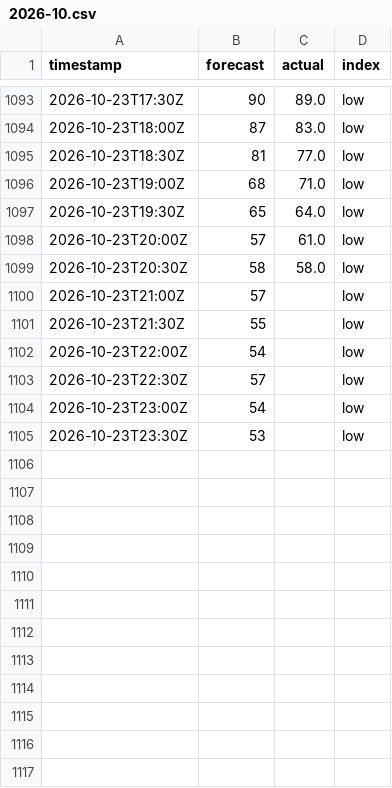
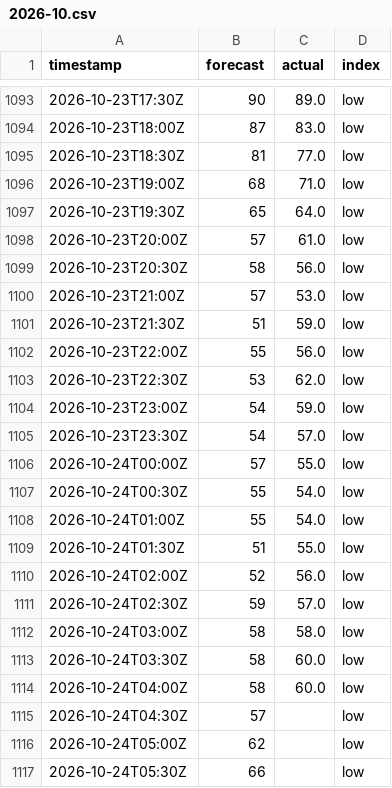
Before and after one commit to sweetluvz/Collectdata, a CSV file: data/energy/gb/carbon_intensity/2026-10.csv, drawn as a sheet; only a part is shown, gaps mark what is left out; the diff covers the shown part only.

```diff
--- a/data/energy/gb/carbon_intensity/2026-10.csv
+++ b/data/energy/gb/carbon_intensity/2026-10.csv
@@ -1098,8 +1098,20 @@ timestamp,forecast,actual,index
 2026-10-23T20:00Z,57,61.0,low
-2026-10-23T20:30Z,58,58.0,low
-2026-10-23T21:00Z,57,,low
-2026-10-23T21:30Z,55,,low
-2026-10-23T22:00Z,54,,low
-2026-10-23T22:30Z,57,,low
-2026-10-23T23:00Z,54,,low
-2026-10-23T23:30Z,53,,low
+2026-10-23T20:30Z,58,56.0,low
+2026-10-23T21:00Z,57,53.0,low
+2026-10-23T21:30Z,51,59.0,low
+2026-10-23T22:00Z,55,56.0,low
+2026-10-23T22:30Z,53,62.0,low
+2026-10-23T23:00Z,54,59.0,low
+2026-10-23T23:30Z,54,57.0,low
+2026-10-24T00:00Z,57,55.0,low
+2026-10-24T00:30Z,55,54.0,low
+2026-10-24T01:00Z,55,54.0,low
+2026-10-24T01:30Z,51,55.0,low
+2026-10-24T02:00Z,52,56.0,low
+2026-10-24T02:30Z,59,57.0,low
+2026-10-24T03:00Z,58,58.0,low
+2026-10-24T03:30Z,58,60.0,low
+2026-10-24T04:00Z,58,60.0,low
+2026-10-24T04:30Z,57,,low
+2026-10-24T05:00Z,62,,low
+2026-10-24T05:30Z,66,,low
```
Also changed, not shown: 36 added rows and 7 edited cells elsewhere in this file, data/energy/gb/demand/2026-10.csv, data/energy/gb/generation/2026-10.csv, 2 other files.
